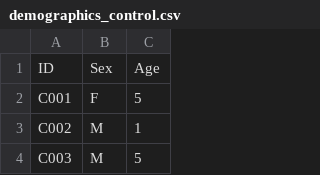
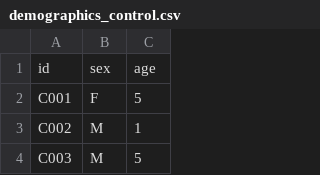
Before and after one commit to demsarjure/ped_neuro_eeg, a CSV file: data/demographics_control.csv, drawn as a sheet; only a part is shown.

```diff
--- a/data/demographics_control.csv
+++ b/data/demographics_control.csv
@@ -1,2 +1,2 @@
-ID,Sex,Age
+id,sex,age
 C001,F,5
```
Also changed, not shown: data/connectome_metrics.csv, data/demographics_test.csv, 13 other files.
